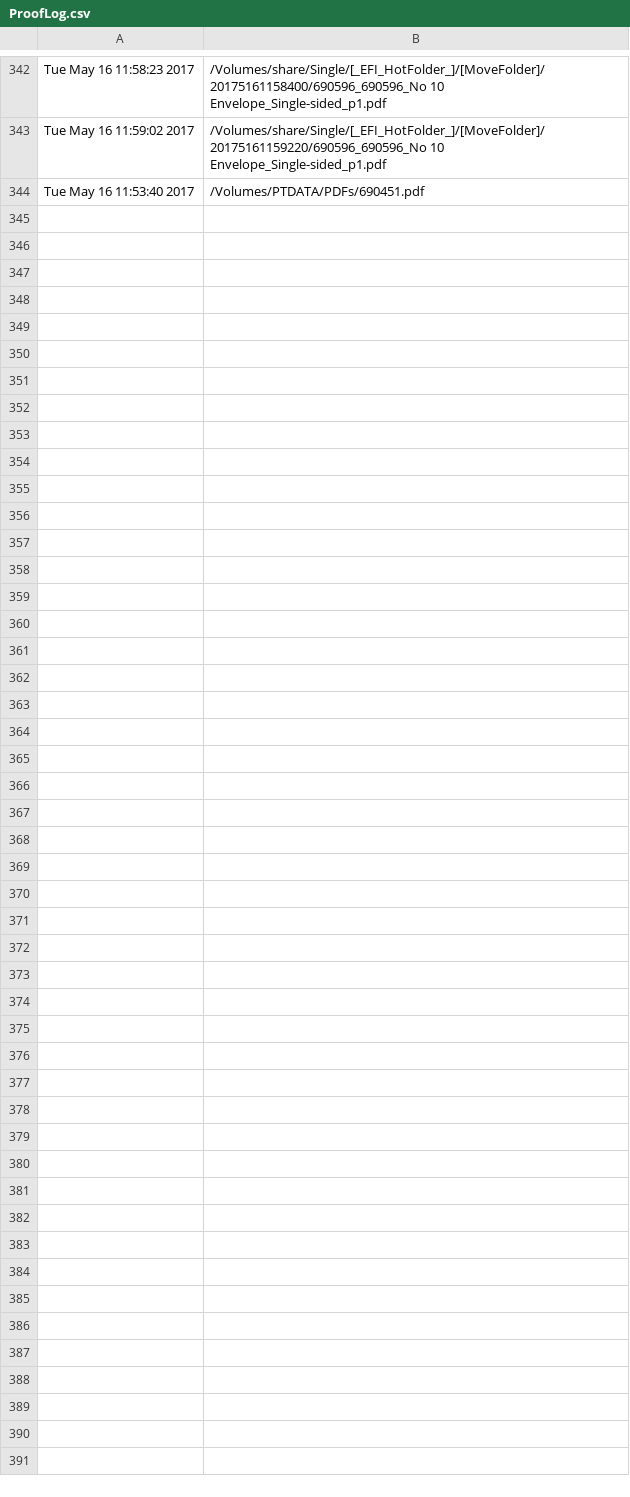
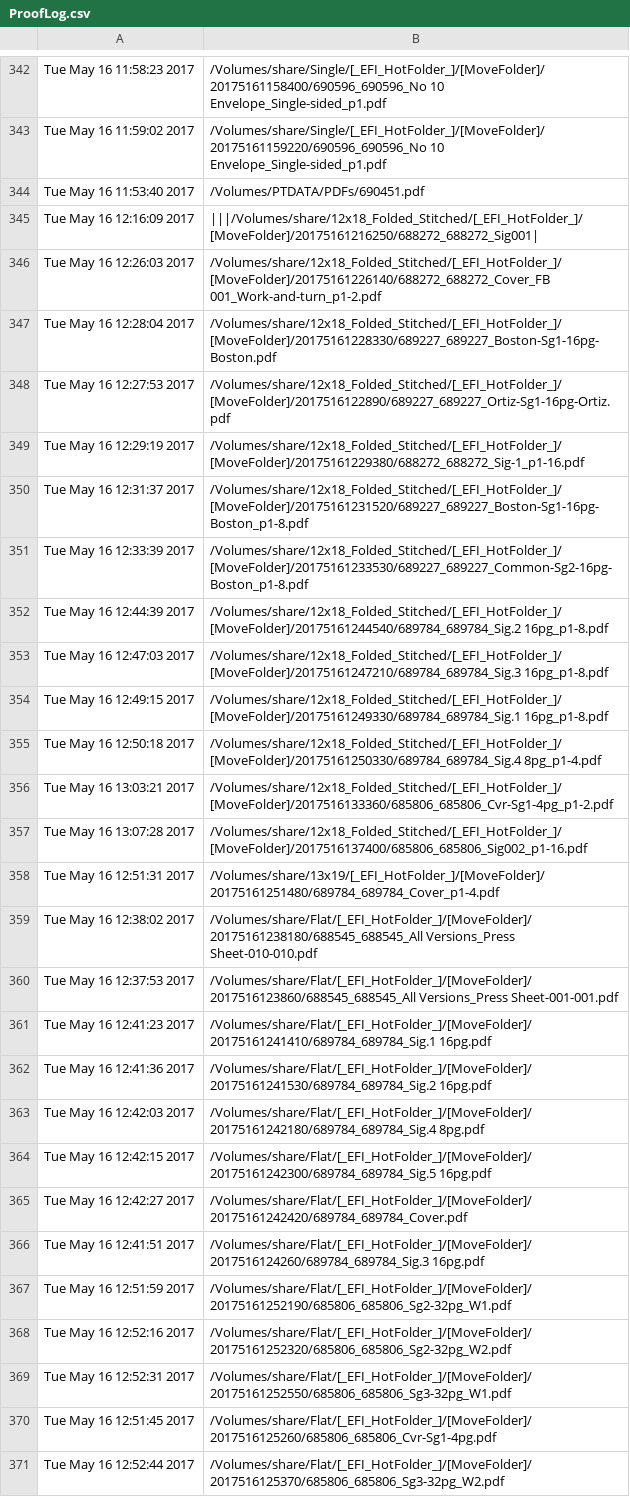
Before and after one commit to McFunston/PythonScheduleTools, a CSV file: ProofLog.csv, drawn as a sheet; only a part is shown, gaps mark what is left out; the diff covers the shown part only; the diff names each change by its address in the sheet, - before the commit and + after, or states it on an @@ line.

```diff
--- a/ProofLog.csv
+++ b/ProofLog.csv
+row 345: Tue May 16 12:16:09 2017 | |||/Volumes/share/12x18_Folded_Stitched/[_EFI_HotFolder_]/[MoveFolder]/20175161216250/688272_688272_Sig001
+row 346: Tue May 16 12:26:03 2017 | /Volumes/share/12x18_Folded_Stitched/[_EFI_HotFolder_]/[MoveFolder]/20175161226140/688272_688272_Cover_FB 001_Work-and-turn_p1-2.pdf
+row 347: Tue May 16 12:28:04 2017 | /Volumes/share/12x18_Folded_Stitched/[_EFI_HotFolder_]/[MoveFolder]/20175161228330/689227_689227_Boston-Sg1-16pg-Boston.pdf
+row 348: Tue May 16 12:27:53 2017 | /Volumes/share/12x18_Folded_Stitched/[_EFI_HotFolder_]/[MoveFolder]/2017516122890/689227_689227_Ortiz-Sg1-16pg-Ortiz.pdf
+row 349: Tue May 16 12:29:19 2017 | /Volumes/share/12x18_Folded_Stitched/[_EFI_HotFolder_]/[MoveFolder]/20175161229380/688272_688272_Sig-1_p1-16.pdf
+row 350: Tue May 16 12:31:37 2017 | /Volumes/share/12x18_Folded_Stitched/[_EFI_HotFolder_]/[MoveFolder]/20175161231520/689227_689227_Boston-Sg1-16pg-Boston_p1-8.pdf
+row 351: Tue May 16 12:33:39 2017 | /Volumes/share/12x18_Folded_Stitched/[_EFI_HotFolder_]/[MoveFolder]/20175161233530/689227_689227_Common-Sg2-16pg-Boston_p1-8.pdf
+row 352: Tue May 16 12:44:39 2017 | /Volumes/share/12x18_Folded_Stitched/[_EFI_HotFolder_]/[MoveFolder]/20175161244540/689784_689784_Sig.2 16pg_p1-8.pdf
+row 353: Tue May 16 12:47:03 2017 | /Volumes/share/12x18_Folded_Stitched/[_EFI_HotFolder_]/[MoveFolder]/20175161247210/689784_689784_Sig.3 16pg_p1-8.pdf
+row 354: Tue May 16 12:49:15 2017 | /Volumes/share/12x18_Folded_Stitched/[_EFI_HotFolder_]/[MoveFolder]/20175161249330/689784_689784_Sig.1 16pg_p1-8.pdf
+row 355: Tue May 16 12:50:18 2017 | /Volumes/share/12x18_Folded_Stitched/[_EFI_HotFolder_]/[MoveFolder]/20175161250330/689784_689784_Sig.4 8pg_p1-4.pdf
+row 356: Tue May 16 13:03:21 2017 | /Volumes/share/12x18_Folded_Stitched/[_EFI_HotFolder_]/[MoveFolder]/2017516133360/685806_685806_Cvr-Sg1-4pg_p1-2.pdf
+row 357: Tue May 16 13:07:28 2017 | /Volumes/share/12x18_Folded_Stitched/[_EFI_HotFolder_]/[MoveFolder]/2017516137400/685806_685806_Sig002_p1-16.pdf
+row 358: Tue May 16 12:51:31 2017 | /Volumes/share/13x19/[_EFI_HotFolder_]/[MoveFolder]/20175161251480/689784_689784_Cover_p1-4.pdf
+row 359: Tue May 16 12:38:02 2017 | /Volumes/share/Flat/[_EFI_HotFolder_]/[MoveFolder]/20175161238180/688545_688545_All Versions_Press Sheet-010-010.pdf
+row 360: Tue May 16 12:37:53 2017 | /Volumes/share/Flat/[_EFI_HotFolder_]/[MoveFolder]/2017516123860/688545_688545_All Versions_Press Sheet-001-001.pdf
+row 361: Tue May 16 12:41:23 2017 | /Volumes/share/Flat/[_EFI_HotFolder_]/[MoveFolder]/20175161241410/689784_689784_Sig.1 16pg.pdf
+row 362: Tue May 16 12:41:36 2017 | /Volumes/share/Flat/[_EFI_HotFolder_]/[MoveFolder]/20175161241530/689784_689784_Sig.2 16pg.pdf
+row 363: Tue May 16 12:42:03 2017 | /Volumes/share/Flat/[_EFI_HotFolder_]/[MoveFolder]/20175161242180/689784_689784_Sig.4 8pg.pdf
+row 364: Tue May 16 12:42:15 2017 | /Volumes/share/Flat/[_EFI_HotFolder_]/[MoveFolder]/20175161242300/689784_689784_Sig.5 16pg.pdf
+row 365: Tue May 16 12:42:27 2017 | /Volumes/share/Flat/[_EFI_HotFolder_]/[MoveFolder]/20175161242420/689784_689784_Cover.pdf
+row 366: Tue May 16 12:41:51 2017 | /Volumes/share/Flat/[_EFI_HotFolder_]/[MoveFolder]/2017516124260/689784_689784_Sig.3 16pg.pdf
+row 367: Tue May 16 12:51:59 2017 | /Volumes/share/Flat/[_EFI_HotFolder_]/[MoveFolder]/20175161252190/685806_685806_Sg2-32pg_W1.pdf
+row 368: Tue May 16 12:52:16 2017 | /Volumes/share/Flat/[_EFI_HotFolder_]/[MoveFolder]/20175161252320/685806_685806_Sg2-32pg_W2.pdf
+row 369: Tue May 16 12:52:31 2017 | /Volumes/share/Flat/[_EFI_HotFolder_]/[MoveFolder]/20175161252550/685806_685806_Sg3-32pg_W1.pdf
+row 370: Tue May 16 12:51:45 2017 | /Volumes/share/Flat/[_EFI_HotFolder_]/[MoveFolder]/2017516125260/685806_685806_Cvr-Sg1-4pg.pdf
+row 371: Tue May 16 12:52:44 2017 | /Volumes/share/Flat/[_EFI_HotFolder_]/[MoveFolder]/2017516125370/685806_685806_Sg3-32pg_W2.pdf
```
Also changed, not shown: 1 edited cell elsewhere in this file, 4 other files.
